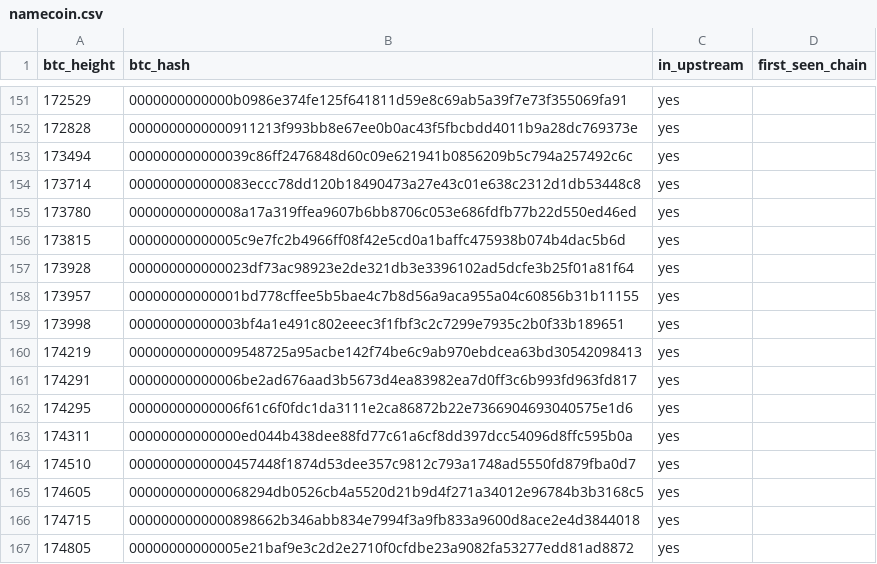
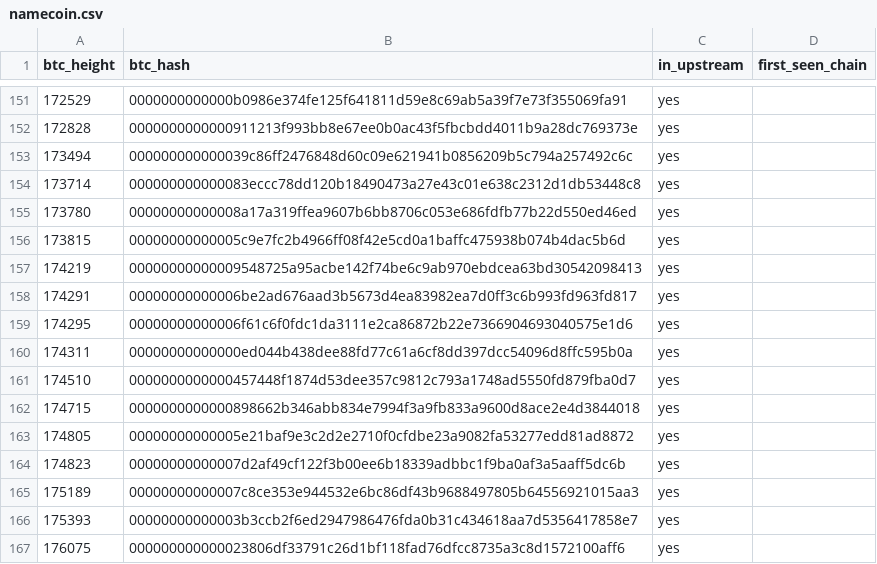
Before and after one commit to deadmanoz/merge-mining-research, a CSV file: results/per-chain-novelty/namecoin.csv, drawn as a sheet; only a part is shown, gaps mark what is left out; the shorter side is filled out with more unchanged rows; the diff names each change by its address in the sheet, - before the commit and + after, or states it on an @@ line.

```diff
--- a/results/per-chain-novelty/namecoin.csv
+++ b/results/per-chain-novelty/namecoin.csv
-row 157: 173928 | 000000000000023df73ac98923e2de321db3e3396102ad5dcfe3b25f01a81f64 | yes
-row 158: 173957 | 00000000000001bd778cffee5b5bae4c7b8d56a9aca955a04c60856b31b11155 | yes
-row 159: 173998 | 00000000000003bf4a1e491c802eeec3f1fbf3c2c7299e7935c2b0f33b189651 | yes
-row 165: 174605 | 000000000000068294db0526cb4a5520d21b9d4f271a34012e96784b3b3168c5 | yes
```
Also changed, not shown: data-sources.tsv, data/new_stale_blocks_for_upstream.csv, 48 other files.
